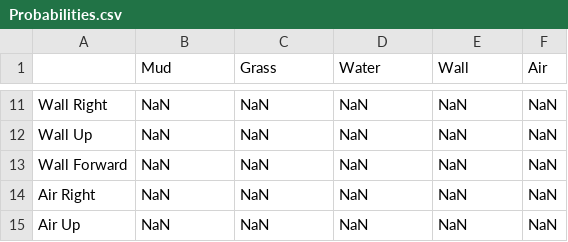
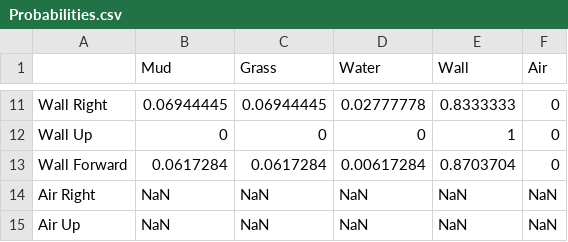
Before and after one commit to DudleyHK/Automated-3D-Level-Generation, a CSV file: Assets/OutputData/Probabilities.csv, drawn as a sheet; only a part is shown, gaps mark what is left out; the diff covers the shown part only; the diff names each change by its address in the sheet, - before the commit and + after, or states it on an @@ line.

```diff
--- a/Assets/OutputData/Probabilities.csv
+++ b/Assets/OutputData/Probabilities.csv
-B11 (Mud): NaN
+B11 (Mud): 0.06944445
-C11 (Grass): NaN
+C11 (Grass): 0.06944445
-D11 (Water): NaN
+D11 (Water): 0.02777778
-E11 (Wall): NaN
+E11 (Wall): 0.8333333
-F11:F13 (Air): NaN
+F11:F13 (Air): 0
-B12 (Mud): NaN
+B12 (Mud): 0
-C12 (Grass): NaN
+C12 (Grass): 0
-D12 (Water): NaN
+D12 (Water): 0
-E12 (Wall): NaN
+E12 (Wall): 1
-B13 (Mud): NaN
+B13 (Mud): 0.0617284
-C13 (Grass): NaN
+C13 (Grass): 0.0617284
-D13 (Water): NaN
+D13 (Water): 0.00617284
-E13 (Wall): NaN
+E13 (Wall): 0.8703704
```
Also changed, not shown: 35 edited cells elsewhere in this file, Assets/OutputData/Totals.csv, 5 other files.
